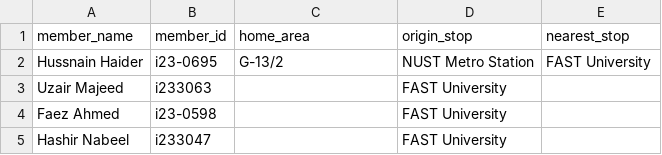
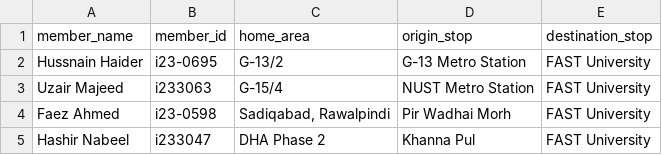
Before and after one commit to HussnainShah72/CDA-Route-Planer, a CSV file: data/personal_routes.csv, drawn as a sheet.

```diff
--- a/data/personal_routes.csv
+++ b/data/personal_routes.csv
@@ -1,5 +1,5 @@
-member_name,member_id,home_area,origin_stop,nearest_stop
-Hussnain Haider,i23-0695,G-13/2,NUST Metro Station,FAST University
-Uzair Majeed,i233063,,FAST University,
-Faez Ahmed,i23-0598,,FAST University,
-Hashir Nabeel,i233047,,FAST University,
+member_name,member_id,home_area,origin_stop,destination_stop
+Hussnain Haider,i23-0695,G-13/2,G-13 Metro Station,FAST University
+Uzair Majeed,i233063,G-15/4,NUST Metro Station,FAST University
+Faez Ahmed,i23-0598,"Sadiqabad, Rawalpindi",Pir Wadhai Morh,FAST University
+Hashir Nabeel,i233047,DHA Phase 2,Khanna Pul,FAST University
```
Also changed, not shown: 14 other files.
